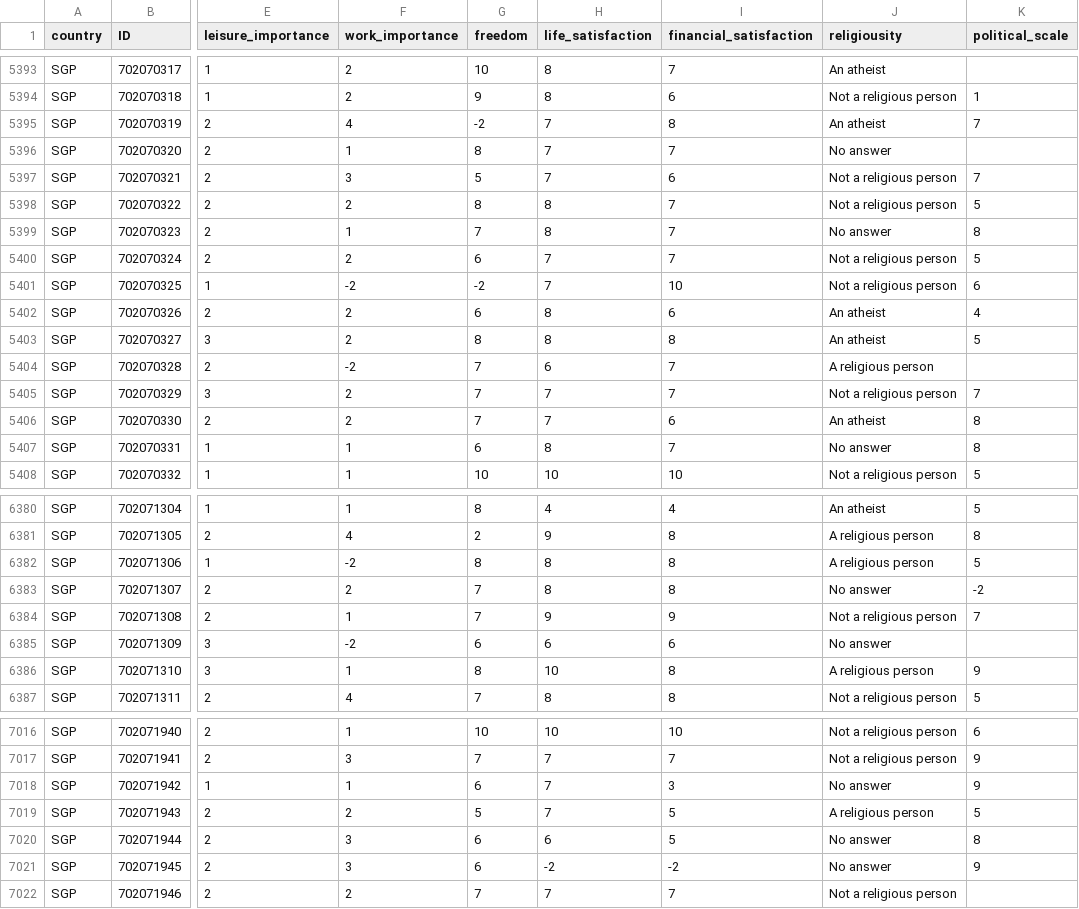
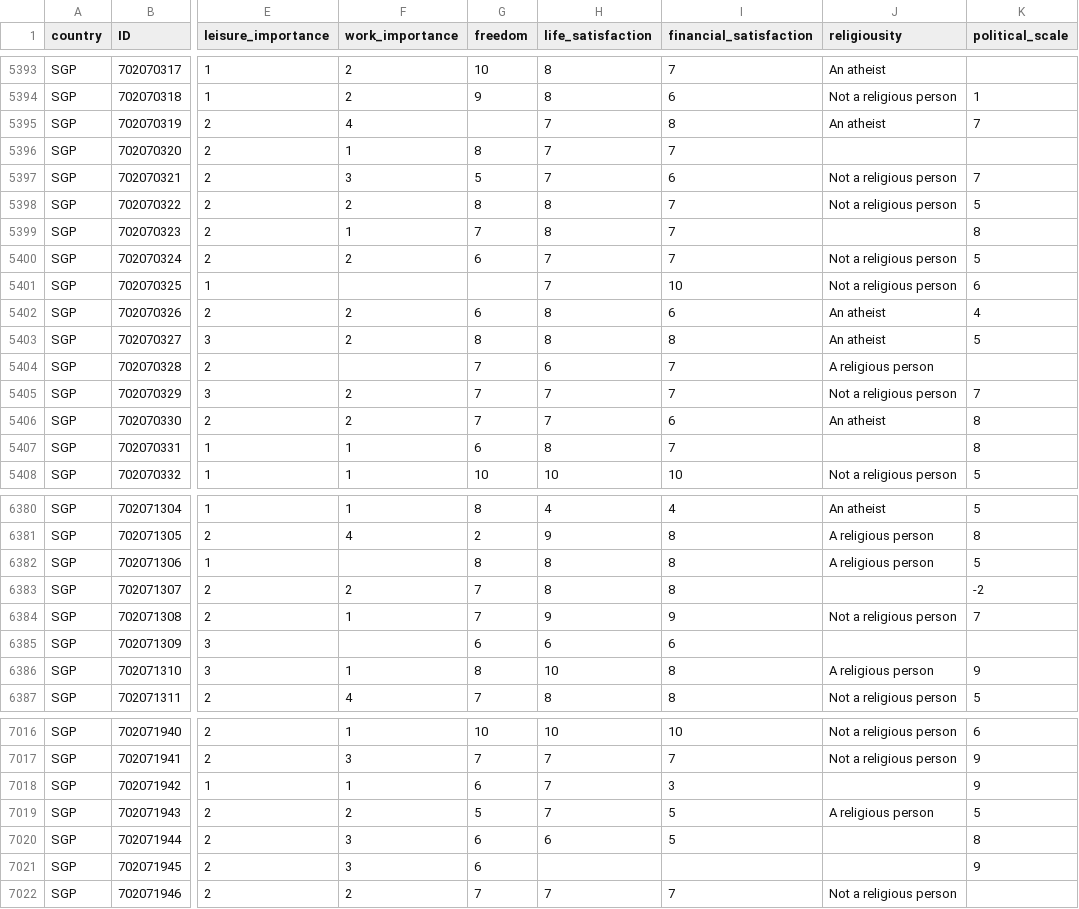
Before and after one commit to bellaratmelia/introductory-r-socsci, a CSV file: data/wvs-wave7-sg-ca-nz.csv, drawn as a sheet; only a part is shown, gaps mark what is left out; the diff covers the shown part only; the diff names each change by its address in the sheet, - before the commit and + after, or states it on an @@ line.

```diff
--- a/data/wvs-wave7-sg-ca-nz.csv
+++ b/data/wvs-wave7-sg-ca-nz.csv
-G5395 (freedom): -2
+G5395 (freedom): (empty)
-J5396 (religiousity): No answer
+J5396 (religiousity): (empty)
-J5399 (religiousity): No answer
+J5399 (religiousity): (empty)
-F5401 (work_importance): -2
+F5401 (work_importance): (empty)
-G5401 (freedom): -2
+G5401 (freedom): (empty)
-F5404 (work_importance): -2
+F5404 (work_importance): (empty)
-J5407 (religiousity): No answer
+J5407 (religiousity): (empty)
-F6382 (work_importance): -2
+F6382 (work_importance): (empty)
-J6383 (religiousity): No answer
+J6383 (religiousity): (empty)
-F6385 (work_importance): -2
+F6385 (work_importance): (empty)
-J6385 (religiousity): No answer
+J6385 (religiousity): (empty)
-J7018 (religiousity): No answer
+J7018 (religiousity): (empty)
-J7020:J7021 (religiousity): No answer
+J7020:J7021 (religiousity): (empty)
-H7021 (life_satisfaction): -2
+H7021 (life_satisfaction): (empty)
-I7021 (financial_satisfaction): -2
+I7021 (financial_satisfaction): (empty)
```
Also changed, not shown: 48 edited cells elsewhere in this file, 37 other files.
